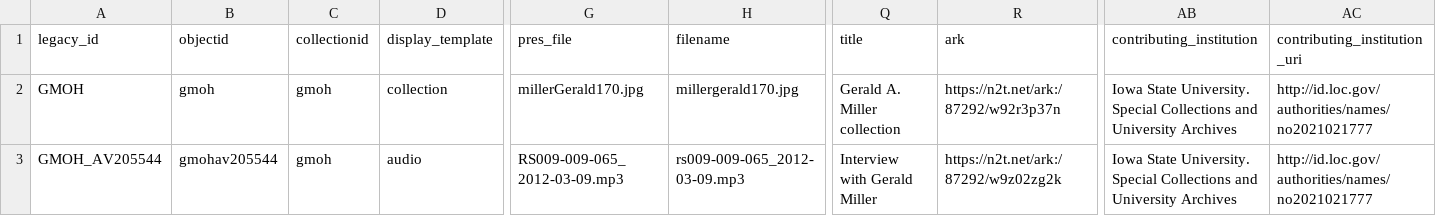
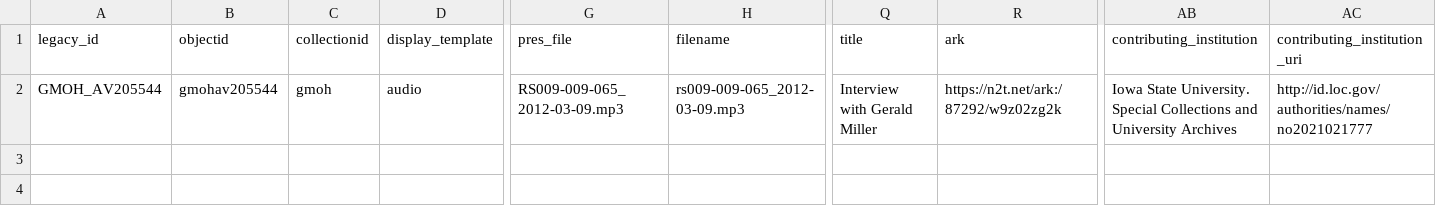
Before and after one commit to isu-digital/digital-collections-template, a CSV file: _data/gmoh-iiif.csv, drawn as a sheet; only a part is shown, gaps mark what is left out; rows hold the shown columns only; the diff names each change by its address in the sheet, - before the commit and + after, or states it on an @@ line.

Commit message:
collection level row deleted

```diff
--- a/_data/gmoh-iiif.csv
+++ b/_data/gmoh-iiif.csv
-row 2: GMOH | gmoh | gmoh | collection | millerGerald170.jpg | millergerald170.jpg | Gerald A. Miller collection | https://n2t.net/ark:/87292/w92r3p37n | Iowa State University. Special Collections and University Archives | http://id.loc.gov/authorities/names/no2021021777
```
Also changed, not shown: _data/gmoh.csv.
